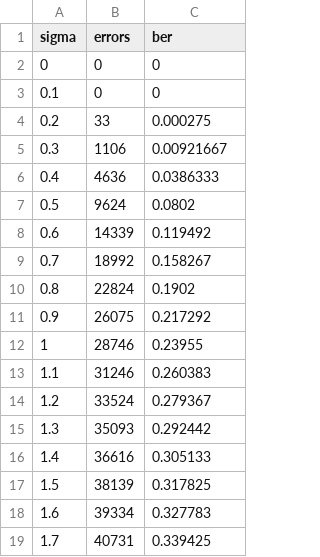
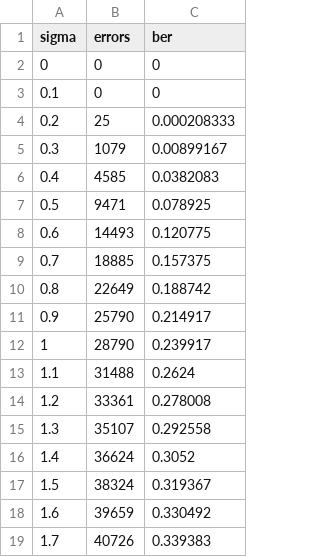
Before and after one commit to Aleksei9810636/QAM, a CSV file: results/error_sigma_qpsk.csv, drawn as a sheet; only a part is shown; the diff covers the shown part only.

```diff
--- a/results/error_sigma_qpsk.csv
+++ b/results/error_sigma_qpsk.csv
@@ -3,17 +3,17 @@ sigma,errors,ber
 0.1,0,0
-0.2,33,0.000275
-0.3,1106,0.00921667
-0.4,4636,0.0386333
-0.5,9624,0.0802
-0.6,14339,0.119492
-0.7,18992,0.158267
-0.8,22824,0.1902
-0.9,26075,0.217292
-1,28746,0.23955
-1.1,31246,0.260383
-1.2,33524,0.279367
-1.3,35093,0.292442
-1.4,36616,0.305133
-1.5,38139,0.317825
-1.6,39334,0.327783
-1.7,40731,0.339425
+0.2,25,0.000208333
+0.3,1079,0.00899167
+0.4,4585,0.0382083
+0.5,9471,0.078925
+0.6,14493,0.120775
+0.7,18885,0.157375
+0.8,22649,0.188742
+0.9,25790,0.214917
+1,28790,0.239917
+1.1,31488,0.2624
+1.2,33361,0.278008
+1.3,35107,0.292558
+1.4,36624,0.3052
+1.5,38324,0.319367
+1.6,39659,0.330492
+1.7,40726,0.339383
```
Also changed, not shown: 164 edited cells elsewhere in this file, results/error_sigma_qam16.csv, results/error_sigma_qam64.csv, 7 other files.
